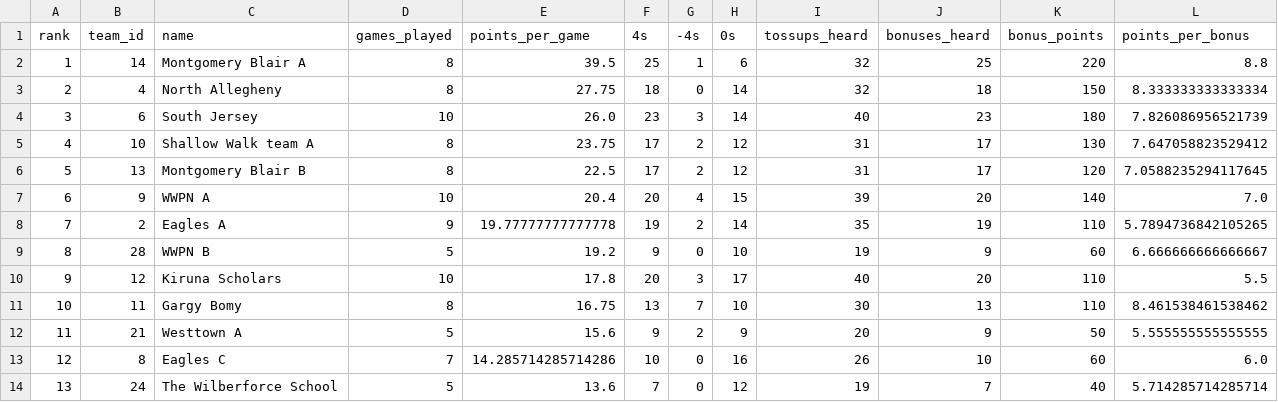
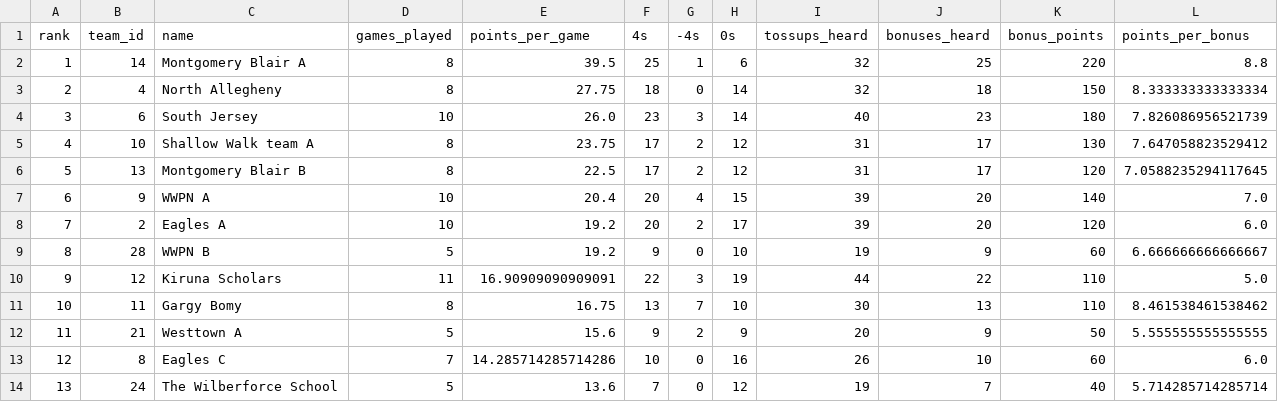
Before and after one commit to xpoes123/scibowl-org, a CSV file: stats/johns-hopkins-invitational/team_standings__math.csv, drawn as a sheet; only a part is shown.

```diff
--- a/stats/johns-hopkins-invitational/team_standings__math.csv
+++ b/stats/johns-hopkins-invitational/team_standings__math.csv
@@ -7,5 +7,5 @@ rank,team_id,name,games_played,points_per_game,4s,-4s,0s,tossups_heard,bonuses_h
 6,9,WWPN A,10,20.4,20,4,15,39,20,140,7.0
-7,2,Eagles A,9,19.77777777777778,19,2,14,35,19,110,5.7894736842105265
+7,2,Eagles A,10,19.2,20,2,17,39,20,120,6.0
 8,28,WWPN B,5,19.2,9,0,10,19,9,60,6.666666666666667
-9,12,Kiruna Scholars,10,17.8,20,3,17,40,20,110,5.5
+9,12,Kiruna Scholars,11,16.90909090909091,22,3,19,44,22,110,5.0
 10,11,Gargy Bomy,8,16.75,13,7,10,30,13,110,8.461538461538462
```
Also changed, not shown: stats/johns-hopkins-invitational/individual_standings__biology.csv, stats/johns-hopkins-invitational/individual_standings__chemistry.csv, 12 other files.
